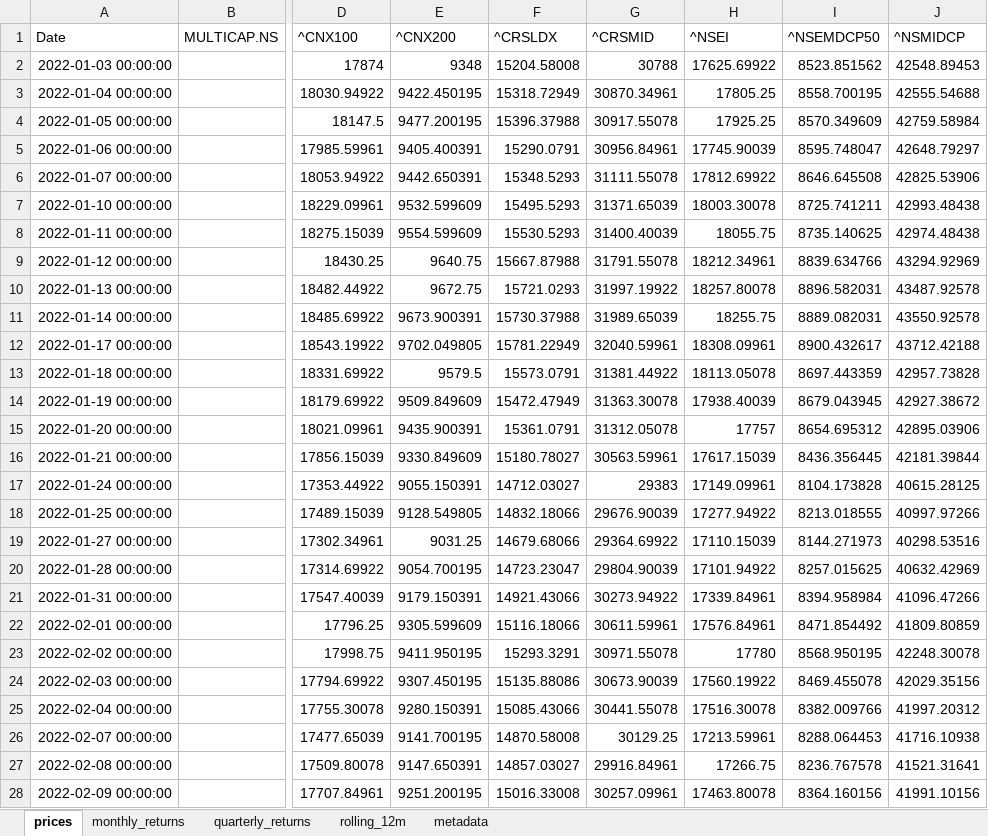
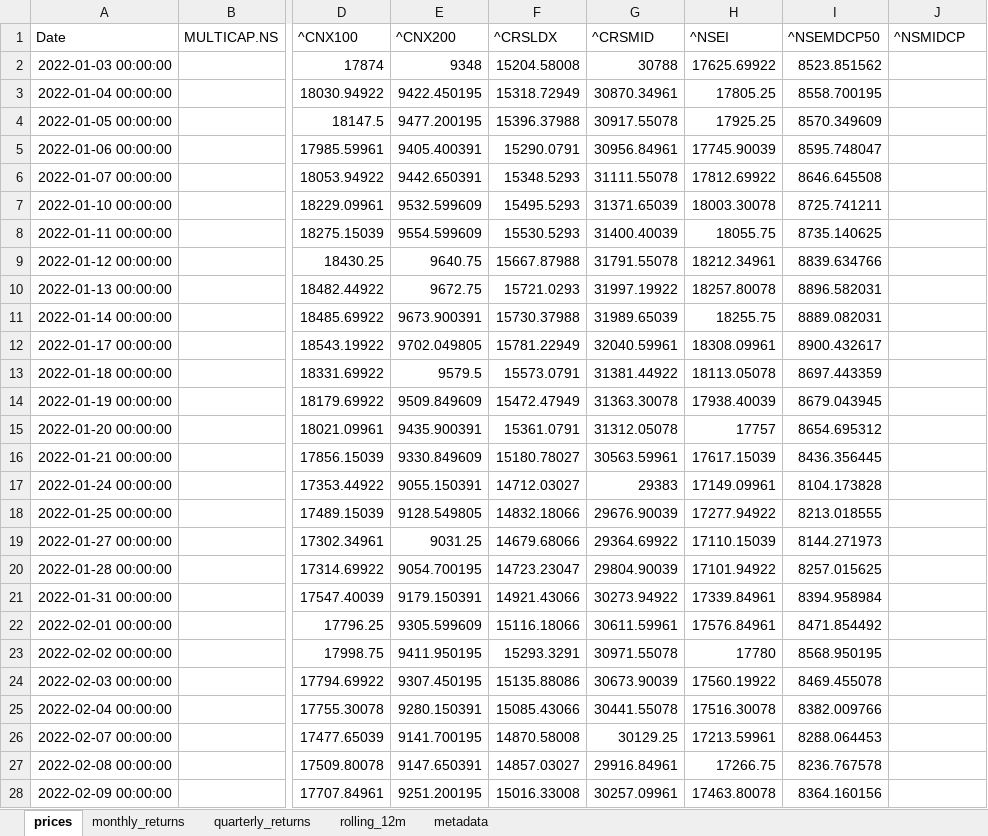
Before and after one commit to rahulshirke7951/stock-sector-dashboard, an Excel workbook: dashboards/NSE Indices.xlsx, sheet prices, drawn as a sheet; only a part is shown, gaps mark what is left out; values as stored, in another font and other column widths than the file's, no borders; the diff covers the shown part only; the diff names each change by its address in the sheet, - before the commit and + after, or states it on an @@ line.

```diff
--- a/dashboards/NSE Indices.xlsx (sheet prices)
+++ b/dashboards/NSE Indices.xlsx (sheet prices)
-J2 (^NSMIDCP): 42548.89453
+J2 (^NSMIDCP): (empty)
-J3 (^NSMIDCP): 42555.54688
+J3 (^NSMIDCP): (empty)
-J4 (^NSMIDCP): 42759.58984
+J4 (^NSMIDCP): (empty)
-J5 (^NSMIDCP): 42648.79297
+J5 (^NSMIDCP): (empty)
-J6 (^NSMIDCP): 42825.53906
+J6 (^NSMIDCP): (empty)
-J7 (^NSMIDCP): 42993.48438
+J7 (^NSMIDCP): (empty)
-J8 (^NSMIDCP): 42974.48438
+J8 (^NSMIDCP): (empty)
-J9 (^NSMIDCP): 43294.92969
+J9 (^NSMIDCP): (empty)
-J10 (^NSMIDCP): 43487.92578
+J10 (^NSMIDCP): (empty)
-J11 (^NSMIDCP): 43550.92578
+J11 (^NSMIDCP): (empty)
-J12 (^NSMIDCP): 43712.42188
+J12 (^NSMIDCP): (empty)
-J13 (^NSMIDCP): 42957.73828
+J13 (^NSMIDCP): (empty)
-J14 (^NSMIDCP): 42927.38672
+J14 (^NSMIDCP): (empty)
-J15 (^NSMIDCP): 42895.03906
+J15 (^NSMIDCP): (empty)
-J16 (^NSMIDCP): 42181.39844
+J16 (^NSMIDCP): (empty)
-J17 (^NSMIDCP): 40615.28125
+J17 (^NSMIDCP): (empty)
-J18 (^NSMIDCP): 40997.97266
+J18 (^NSMIDCP): (empty)
-J19 (^NSMIDCP): 40298.53516
+J19 (^NSMIDCP): (empty)
-J20 (^NSMIDCP): 40632.42969
+J20 (^NSMIDCP): (empty)
-J21 (^NSMIDCP): 41096.47266
+J21 (^NSMIDCP): (empty)
-J22 (^NSMIDCP): 41809.80859
+J22 (^NSMIDCP): (empty)
-J23 (^NSMIDCP): 42248.30078
+J23 (^NSMIDCP): (empty)
-J24 (^NSMIDCP): 42029.35156
+J24 (^NSMIDCP): (empty)
-J25 (^NSMIDCP): 41997.20312
+J25 (^NSMIDCP): (empty)
-J26 (^NSMIDCP): 41716.10938
+J26 (^NSMIDCP): (empty)
-J27 (^NSMIDCP): 41521.31641
+J27 (^NSMIDCP): (empty)
-J28 (^NSMIDCP): 41991.10156
+J28 (^NSMIDCP): (empty)
```
Also changed, not shown: 1 added row and 1080 edited cells elsewhere in this sheet, sheet rolling_12m, sheet monthly_returns, sheet quarterly_returns, dashboards/Automobile.xlsx, dashboards/Banking.xlsx, 8 other files.
